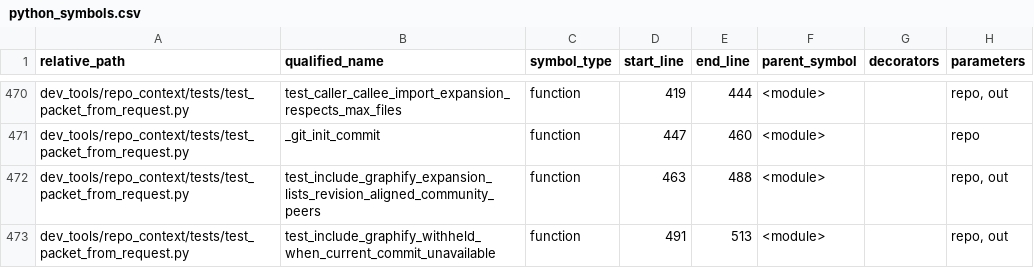
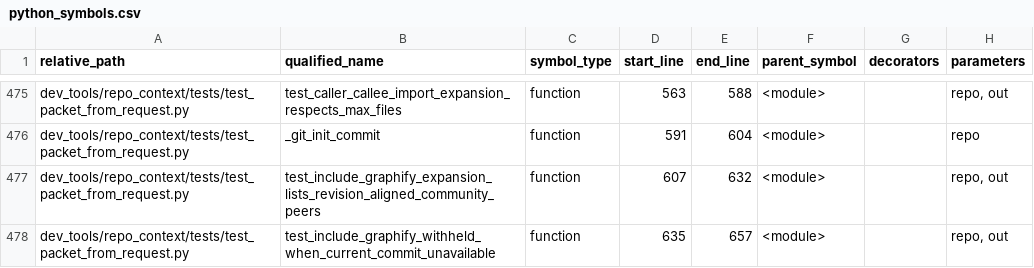
Before and after one commit to GMcDowellJr/Revit_Fingerprint, a CSV file: repo_context/python_symbols.csv, drawn as a sheet; only a part is shown, gaps mark what is left out; addresses are those after the commit; the diff covers the shown part only; the diff names each change by its address in the sheet, - before the commit and + after, or states it on an @@ line.

```diff
--- a/repo_context/python_symbols.csv
+++ b/repo_context/python_symbols.csv
-D475 (start_line): 419
+D475 (start_line): 563
-E475 (end_line): 444
+E475 (end_line): 588
-D476 (start_line): 447
+D476 (start_line): 591
-E476 (end_line): 460
+E476 (end_line): 604
-D477 (start_line): 463
+D477 (start_line): 607
-E477 (end_line): 488
+E477 (end_line): 632
-D478 (start_line): 491
+D478 (start_line): 635
-E478 (end_line): 513
+E478 (end_line): 657
```
Also changed, not shown: 6 added rows and 83 edited cells elsewhere in this file, repo_context/file_inventory.csv, repo_context/python_imports.csv, 49 other files.
